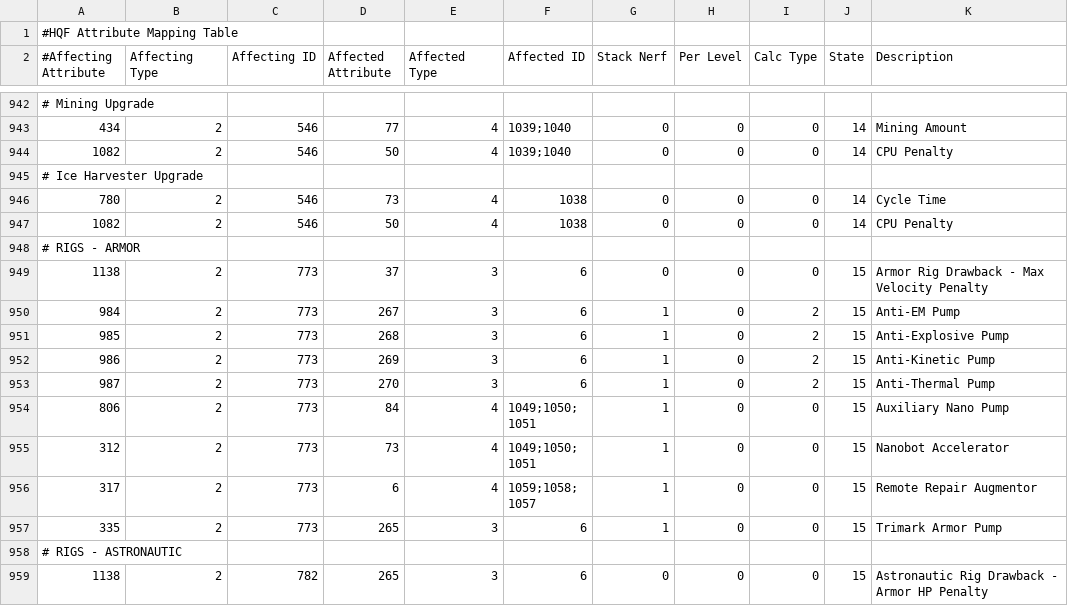
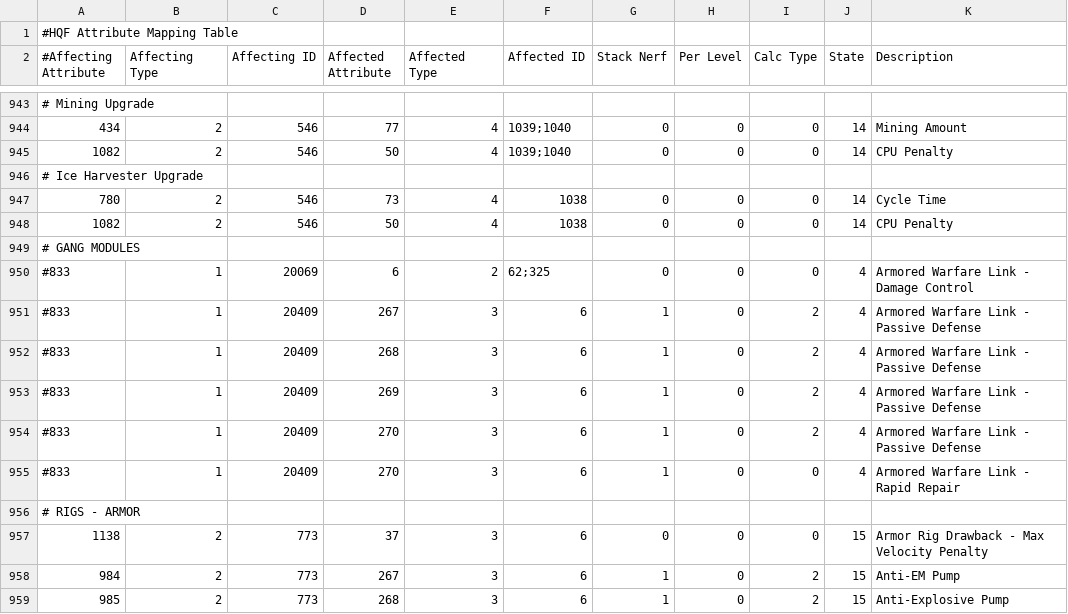
Before and after one commit to kmainyu/EveHQ, a CSV file: EveHQ.HQF/Resources/Effects.csv, drawn as a sheet; only a part is shown, gaps mark what is left out; the shorter side is filled out with more unchanged rows; the diff covers the shown part only.

Commit message:
10/12/2008 (1.8.2.211) ---------- - HQF: Added a FleetActive flag to the Ship class - HQF: Added a FleetSkills sortedlist to the Ship class - HQF: Added FleetEffects.csv to the resources - HQF: Added a BuildFleetEffects routine into the Engine - HQF: Modified the combobox events to rerun the calculations - HQF: Moved the cloning of the BaseSkillEffects file to after the Ship bonus calculations

```diff
--- a/EveHQ.HQF/Resources/Effects.csv
+++ b/EveHQ.HQF/Resources/Effects.csv
@@ -947,2 +948,9 @@
 1082,2,546,50,4,1038,0,0,0,14,CPU Penalty
+# GANG MODULES,,,,,,,,,,
+#833,1,20069,6,2,62;325,0,0,0,4,Armored Warfare Link - Damage Control
+#833,1,20409,267,3,6,1,0,2,4,Armored Warfare Link - Passive Defense
+#833,1,20409,268,3,6,1,0,2,4,Armored Warfare Link - Passive Defense
+#833,1,20409,269,3,6,1,0,2,4,Armored Warfare Link - Passive Defense
+#833,1,20409,270,3,6,1,0,2,4,Armored Warfare Link - Passive Defense
+#833,1,20409,270,3,6,1,0,0,4,Armored Warfare Link - Rapid Repair
 # RIGS - ARMOR,,,,,,,,,,
```
Also changed, not shown: 1 added row and 30 edited cells elsewhere in this file, 8 other files.
